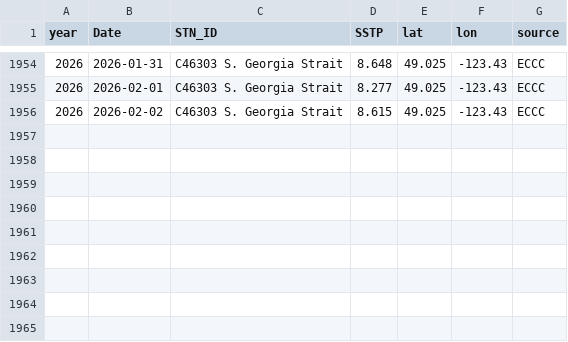
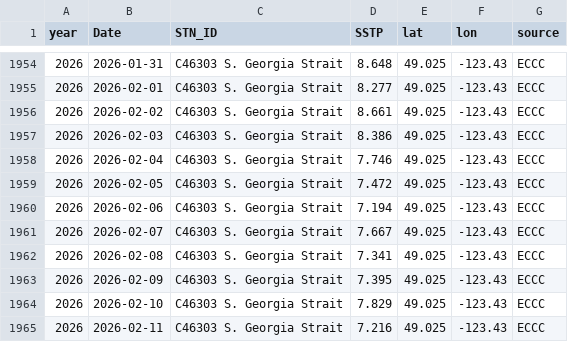
Before and after one commit to IOS-OSD-DPG/Pacific_SST_Monitoring, a CSV file: data/buoy_ST_daily/ECCC_Buoy_ST_Daily_Avg_C46303_S_Georgia_Strait.csv, drawn as a sheet; only a part is shown, gaps mark what is left out.

```diff
--- a/data/buoy_ST_daily/ECCC_Buoy_ST_Daily_Avg_C46303_S_Georgia_Strait.csv
+++ b/data/buoy_ST_daily/ECCC_Buoy_ST_Daily_Avg_C46303_S_Georgia_Strait.csv
@@ -1955,2 +1955,11 @@
 2026,2026-02-01,"C46303 S. Georgia Strait",8.277,49.025,-123.43,"ECCC"
-2026,2026-02-02,"C46303 S. Georgia Strait",8.615,49.025,-123.43,"ECCC"
+2026,2026-02-02,"C46303 S. Georgia Strait",8.661,49.025,-123.43,"ECCC"
+2026,2026-02-03,"C46303 S. Georgia Strait",8.386,49.025,-123.43,"ECCC"
+2026,2026-02-04,"C46303 S. Georgia Strait",7.746,49.025,-123.43,"ECCC"
+2026,2026-02-05,"C46303 S. Georgia Strait",7.472,49.025,-123.43,"ECCC"
+2026,2026-02-06,"C46303 S. Georgia Strait",7.194,49.025,-123.43,"ECCC"
+2026,2026-02-07,"C46303 S. Georgia Strait",7.667,49.025,-123.43,"ECCC"
+2026,2026-02-08,"C46303 S. Georgia Strait",7.341,49.025,-123.43,"ECCC"
+2026,2026-02-09,"C46303 S. Georgia Strait",7.395,49.025,-123.43,"ECCC"
+2026,2026-02-10,"C46303 S. Georgia Strait",7.829,49.025,-123.43,"ECCC"
+2026,2026-02-11,"C46303 S. Georgia Strait",7.216,49.025,-123.43,"ECCC"
```
Also changed, not shown: data/buoy_ST_daily/ECCC_Buoy_ST_Daily_Avg_C46145_Central_Dixon_Entrance.csv, data/buoy_ST_daily/ECCC_Buoy_ST_Daily_Avg_C46205_W_Dixon_Entrance.csv, 29 other files.
